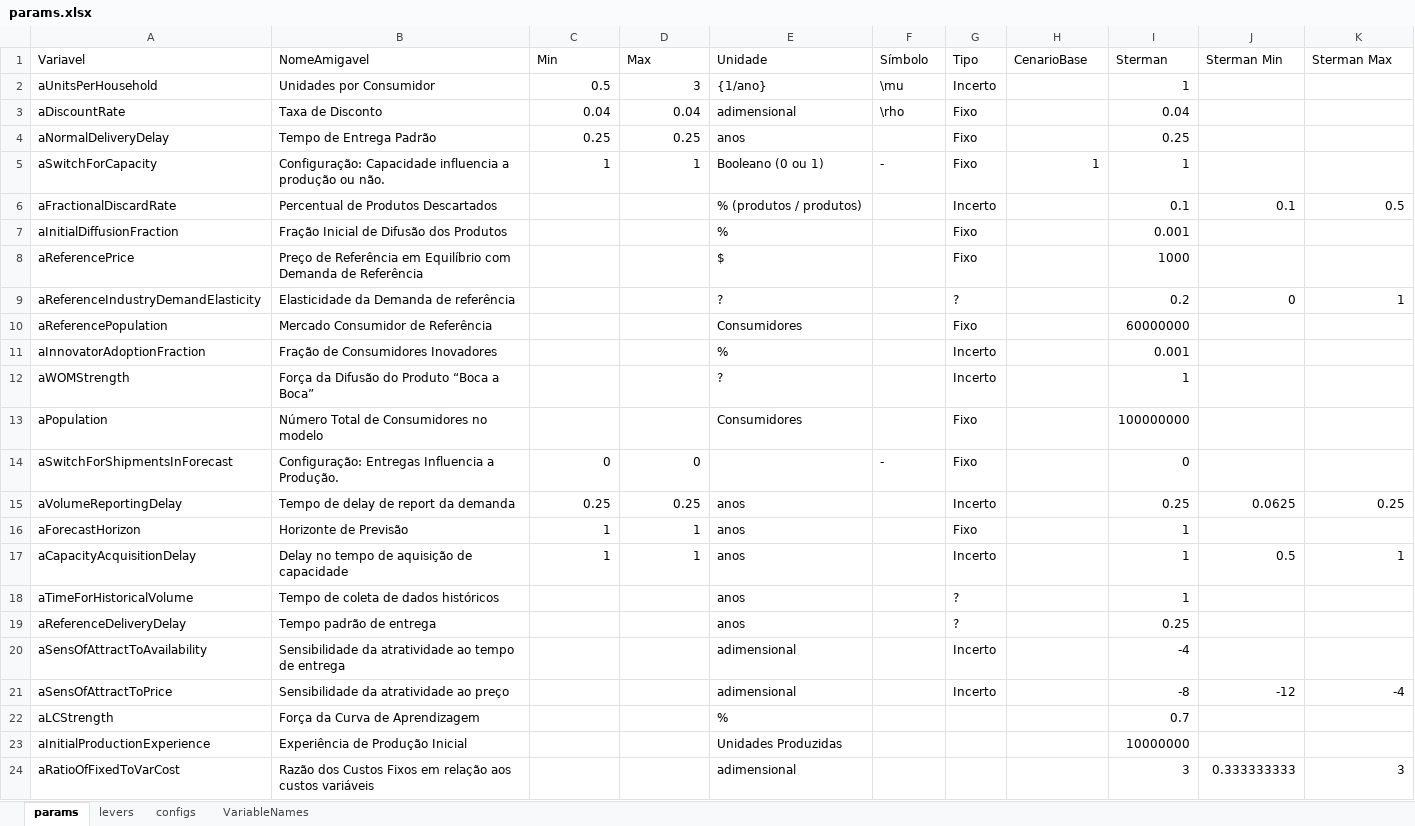
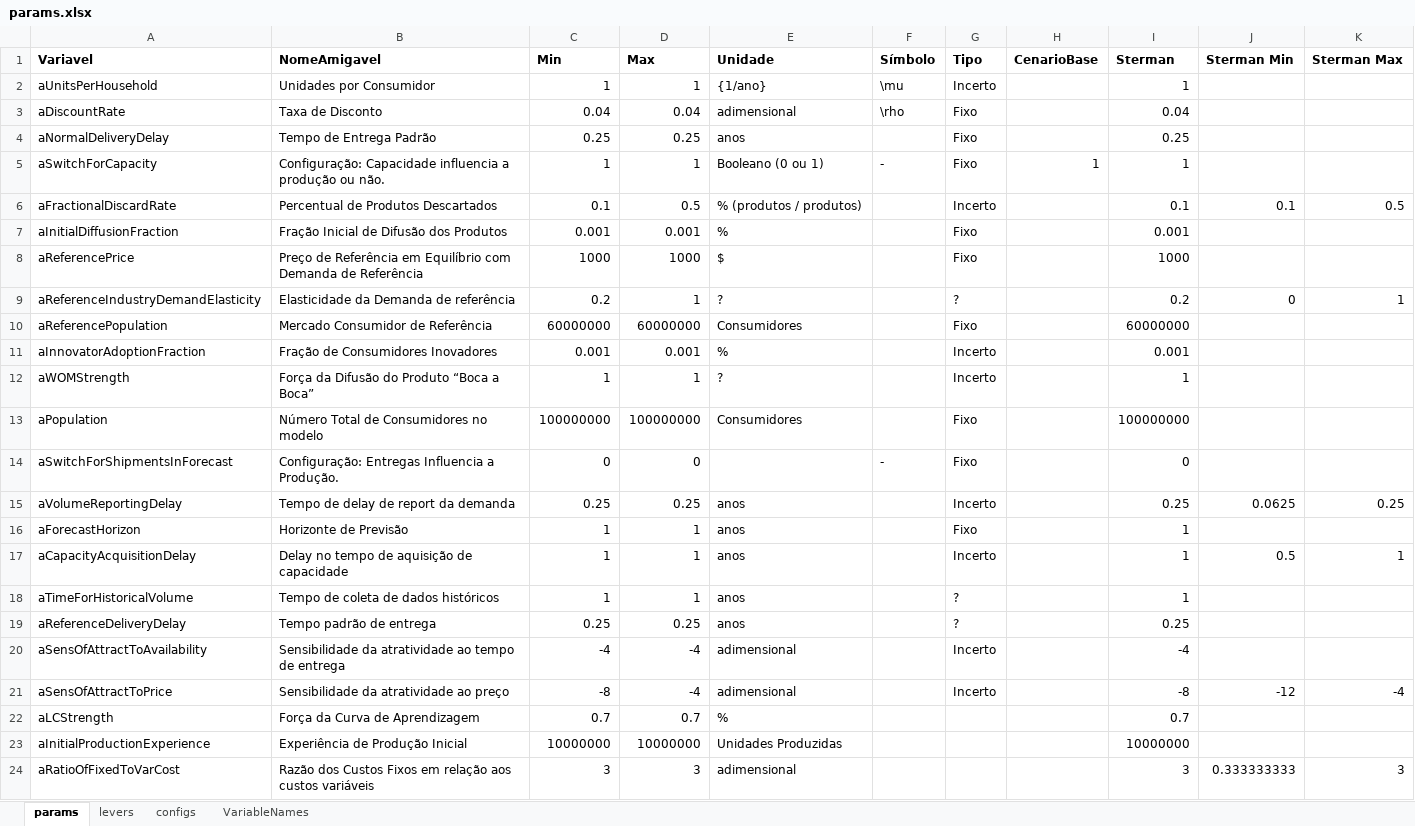
Before and after one commit to pedroliman/ms-rdm-dissertation, an Excel workbook: models/dissertation-model/modelo-R/params.xlsx, sheet params, drawn as a sheet; only a part is shown; values as stored, in another font and other column widths than the file's, no borders; the diff covers the shown part only; the diff names each change by its address in the sheet, - before the commit and + after, or states it on an @@ line.

Commit message:
modelo rodando com dados do excel

```diff
--- a/models/dissertation-model/modelo-R/params.xlsx (sheet params)
+++ b/models/dissertation-model/modelo-R/params.xlsx (sheet params)
-A1:K1 bold: off
+A1:K1 bold: on
-C2 (Min): 0.5
+C2 (Min): 1
-D2 (Max): 3
+D2 (Max): 1
-C6 (Min): (empty)
+C6 (Min): 0.1
-D6 (Max): (empty)
+D6 (Max): 0.5
-C7 (Min): (empty)
+C7 (Min): 0.001
-D7 (Max): (empty)
+D7 (Max): 0.001
-C8 (Min): (empty)
+C8 (Min): 1000
-D8 (Max): (empty)
+D8 (Max): 1000
-C9 (Min): (empty)
+C9 (Min): 0.2
-D9 (Max): (empty)
+D9 (Max): 1
-C10 (Min): (empty)
+C10 (Min): 60000000
-D10 (Max): (empty)
+D10 (Max): 60000000
-C11 (Min): (empty)
+C11 (Min): 0.001
-D11 (Max): (empty)
+D11 (Max): 0.001
-C12 (Min): (empty)
+C12 (Min): 1
-D12 (Max): (empty)
+D12 (Max): 1
-C13 (Min): (empty)
+C13 (Min): 100000000
-D13 (Max): (empty)
+D13 (Max): 100000000
-C18 (Min): (empty)
+C18 (Min): 1
-D18 (Max): (empty)
+D18 (Max): 1
-C19 (Min): (empty)
+C19 (Min): 0.25
-D19 (Max): (empty)
+D19 (Max): 0.25
-C20 (Min): (empty)
+C20 (Min): -4
-D20:D21 (Max): (empty)
+D20:D21 (Max): -4
-C21 (Min): (empty)
+C21 (Min): -8
-C22 (Min): (empty)
+C22 (Min): 0.7
-D22 (Max): (empty)
+D22 (Max): 0.7
-C23 (Min): (empty)
+C23 (Min): 10000000
-D23 (Max): (empty)
+D23 (Max): 10000000
-C24 (Min): (empty)
+C24 (Min): 3
-D24 (Max): (empty)
+D24 (Max): 3
```
Also changed, not shown: 25 edited cells elsewhere in this sheet, formulas that keep their value, 3 other files.
